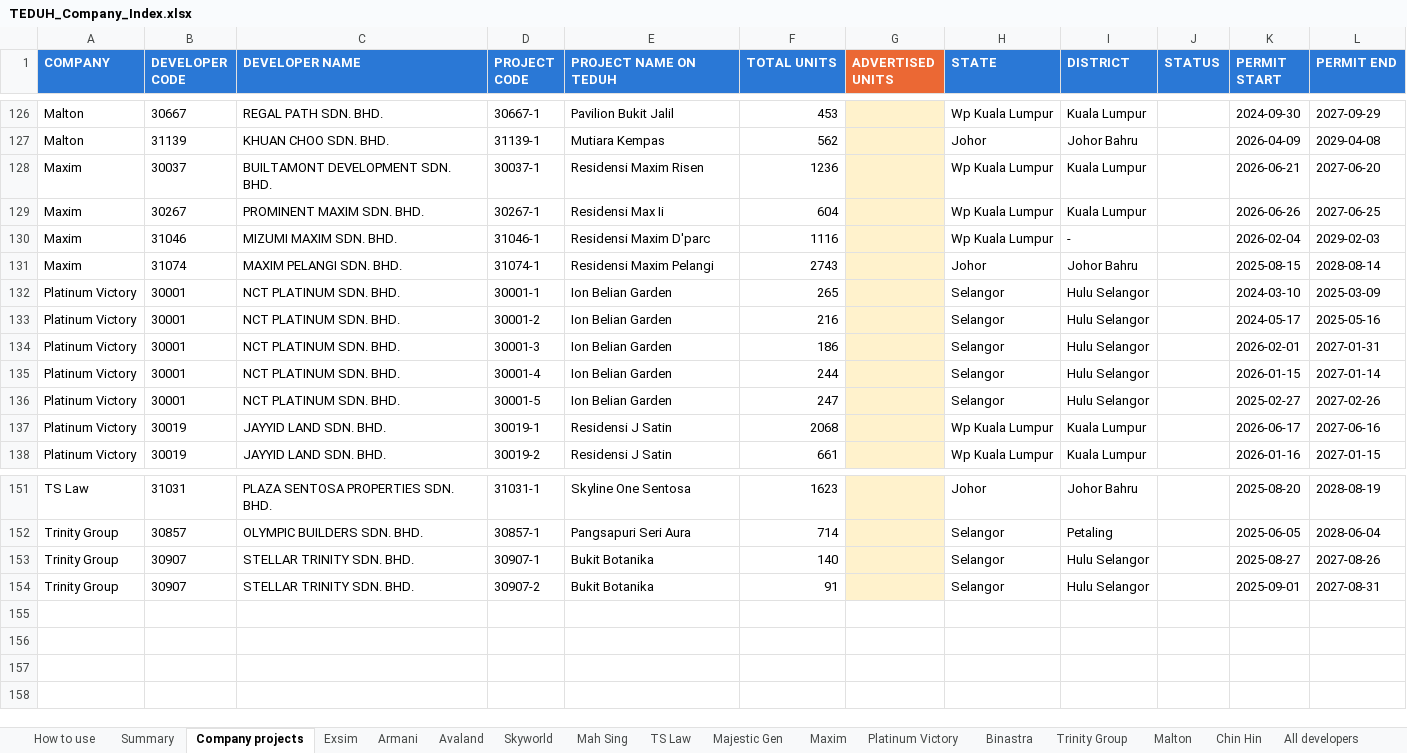
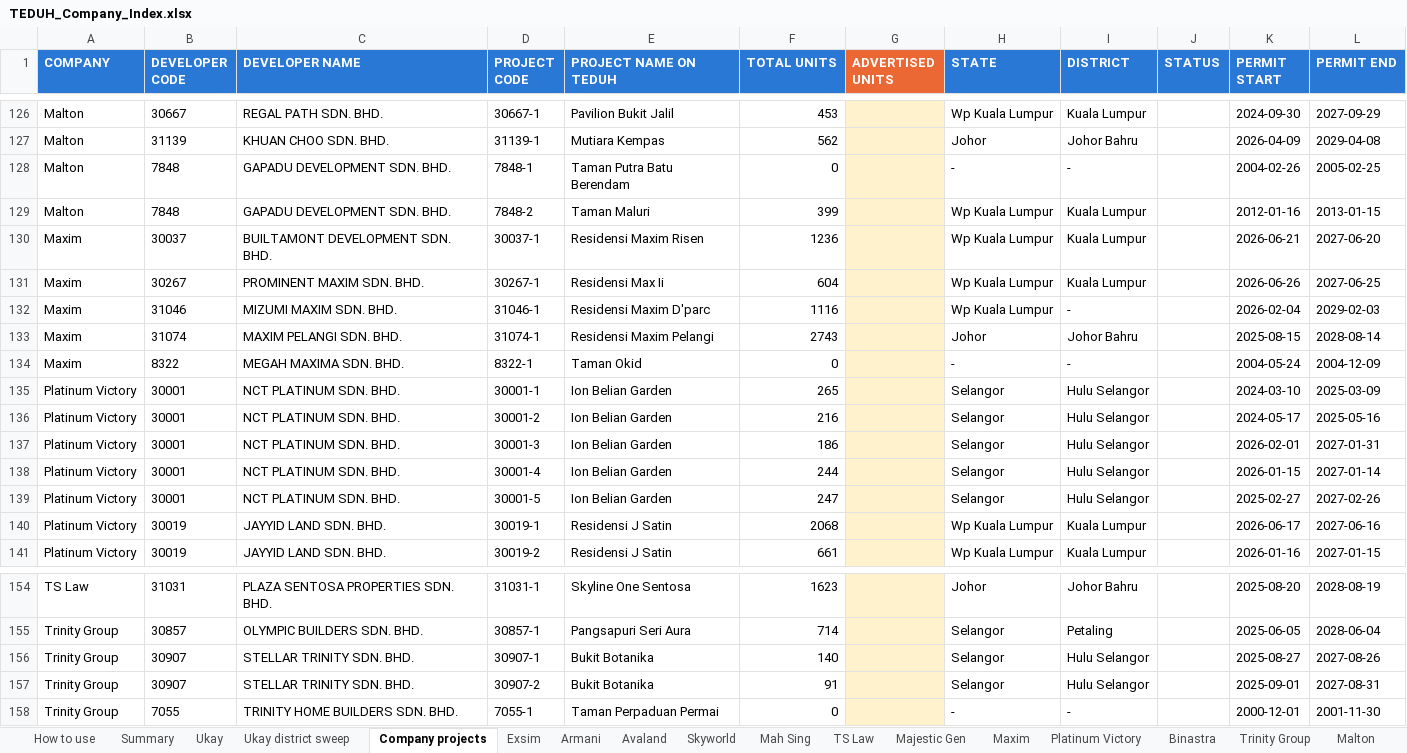
Before and after one commit to smtcu/teduh-tracker, an Excel workbook: data/TEDUH_Company_Index.xlsx, sheet Company projects, drawn as a sheet; only a part is shown, gaps mark what is left out; values as stored, in another font and other column widths than the file's, no borders; the diff names each change by its address in the sheet, - before the commit and + after, or states it on an @@ line.

```diff
--- a/data/TEDUH_Company_Index.xlsx (sheet Company projects)
+++ b/data/TEDUH_Company_Index.xlsx (sheet Company projects)
+sheet tab: Ukay
+sheet tab: Ukay district sweep
+row 128: Malton | 7848 | GAPADU DEVELOPMENT SDN. BHD. | 7848-1 | Taman Putra Batu Berendam | 0 |  | - | - |  | 2004-02-26 | 2005-02-25
+row 129: Malton | 7848 | GAPADU DEVELOPMENT SDN. BHD. | 7848-2 | Taman Maluri | 399 |  | Wp Kuala Lumpur | Kuala Lumpur |  | 2012-01-16 | 2013-01-15
+row 134: Maxim | 8322 | MEGAH MAXIMA SDN. BHD. | 8322-1 | Taman Okid | 0 |  | - | - |  | 2004-05-24 | 2004-12-09
+row 158: Trinity Group | 7055 | TRINITY HOME BUILDERS SDN. BHD. | 7055-1 | Taman Perpaduan Permai | 0 |  | - | - |  | 2000-12-01 | 2001-11-30
```
Also changed, not shown: sheet All developers, sheet Malton, sheet Trinity Group, sheet Maxim, sheet Summary, sheet How to use, 2 other files.
